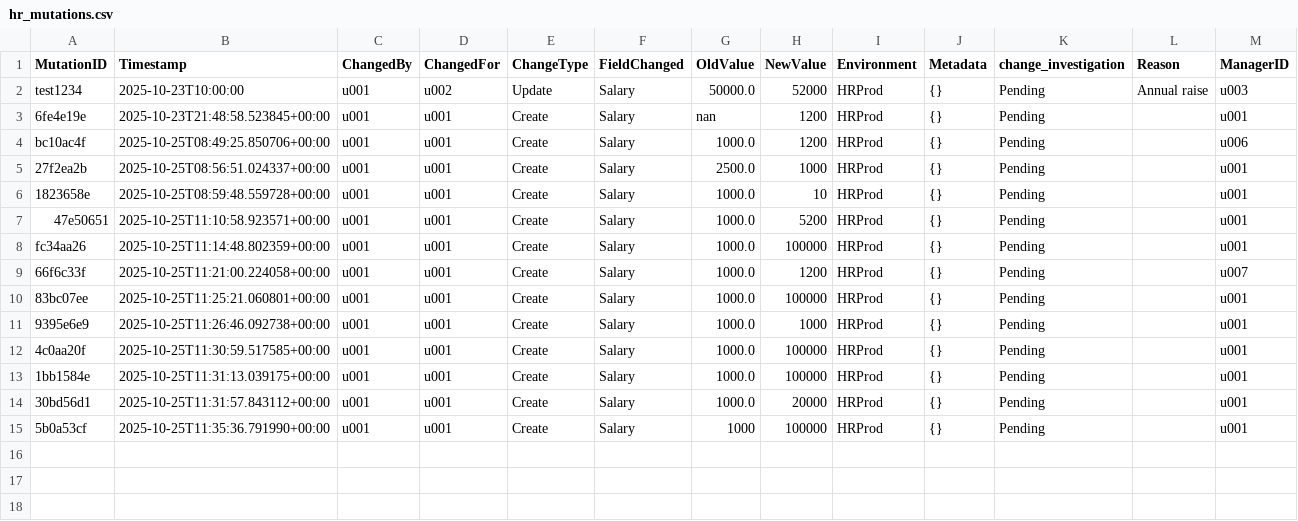
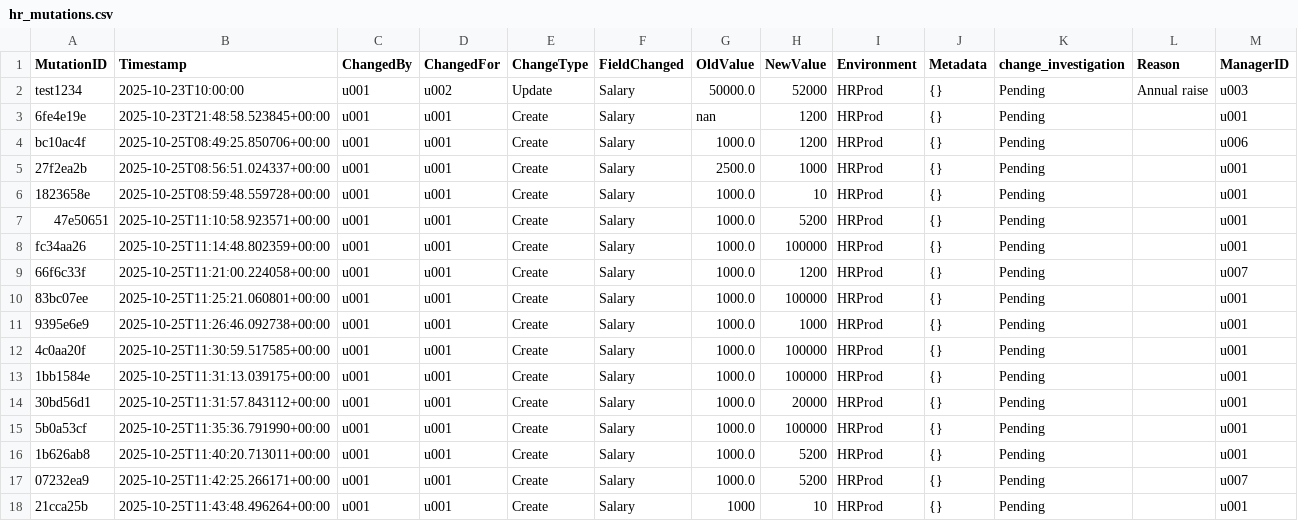
Before and after one commit to simonkrooder/KotP_Team12, a CSV file: data/hr_mutations.csv, drawn as a sheet.

```diff
--- a/data/hr_mutations.csv
+++ b/data/hr_mutations.csv
@@ -14,2 +14,5 @@ fc34aa26,2025-10-25T11:14:48.802359+00:00,u001,u001,Create,Salary,1000.0,100000,
 30bd56d1,2025-10-25T11:31:57.843112+00:00,u001,u001,Create,Salary,1000.0,20000,HRProd,{},Pending,,u001
-5b0a53cf,2025-10-25T11:35:36.791990+00:00,u001,u001,Create,Salary,1000,100000,HRProd,{},Pending,,u001
+5b0a53cf,2025-10-25T11:35:36.791990+00:00,u001,u001,Create,Salary,1000.0,100000,HRProd,{},Pending,,u001
+1b626ab8,2025-10-25T11:40:20.713011+00:00,u001,u001,Create,Salary,1000.0,5200,HRProd,{},Pending,,u001
+07232ea9,2025-10-25T11:42:25.266171+00:00,u001,u001,Create,Salary,1000.0,5200,HRProd,{},Pending,,u007
+21cca25b,2025-10-25T11:43:48.496264+00:00,u001,u001,Create,Salary,1000,10,HRProd,{},Pending,,u001
```
Also changed, not shown: 4 other files.
